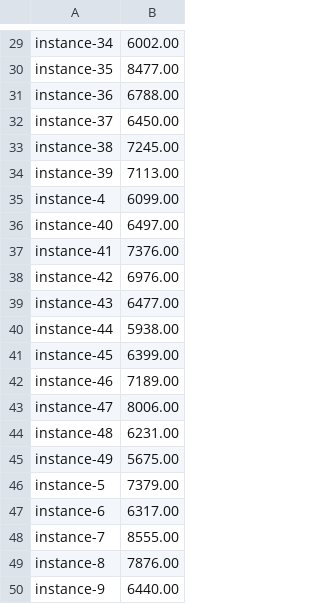
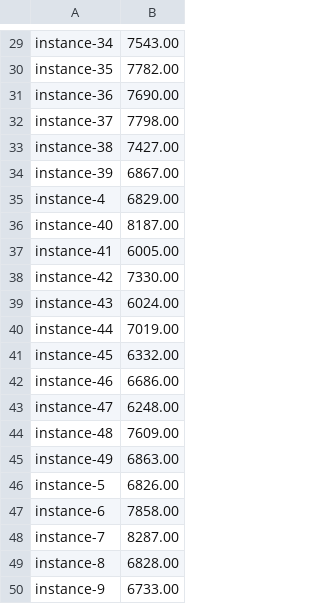
Before and after one commit to sharmaprakhar/metareasoning, a CSV file: instances/clustered-mixed-tsp/instances.csv, drawn as a sheet; only a part is shown, gaps mark what is left out; the diff covers the shown part only; the diff names each change by its address in the sheet, - before the commit and + after, or states it on an @@ line.

```diff
--- a/instances/clustered-mixed-tsp/instances.csv
+++ b/instances/clustered-mixed-tsp/instances.csv
-B29: 6002.00
+B29: 7543.00
-B30: 8477.00
+B30: 7782.00
-B31: 6788.00
+B31: 7690.00
-B32: 6450.00
+B32: 7798.00
-B33: 7245.00
+B33: 7427.00
-B34: 7113.00
+B34: 6867.00
-B35: 6099.00
+B35: 6829.00
-B36: 6497.00
+B36: 8187.00
-B37: 7376.00
+B37: 6005.00
-B38: 6976.00
+B38: 7330.00
-B39: 6477.00
+B39: 6024.00
-B40: 5938.00
+B40: 7019.00
-B41: 6399.00
+B41: 6332.00
-B42: 7189.00
+B42: 6686.00
-B43: 8006.00
+B43: 6248.00
-B44: 6231.00
+B44: 7609.00
-B45: 5675.00
+B45: 6863.00
-B46: 7379.00
+B46: 6826.00
-B47: 6317.00
+B47: 7858.00
-B48: 8555.00
+B48: 8287.00
-B49: 7876.00
+B49: 6828.00
-B50: 6440.00
+B50: 6733.00
```
Also changed, not shown: 28 edited cells elsewhere in this file, 51 other files.
